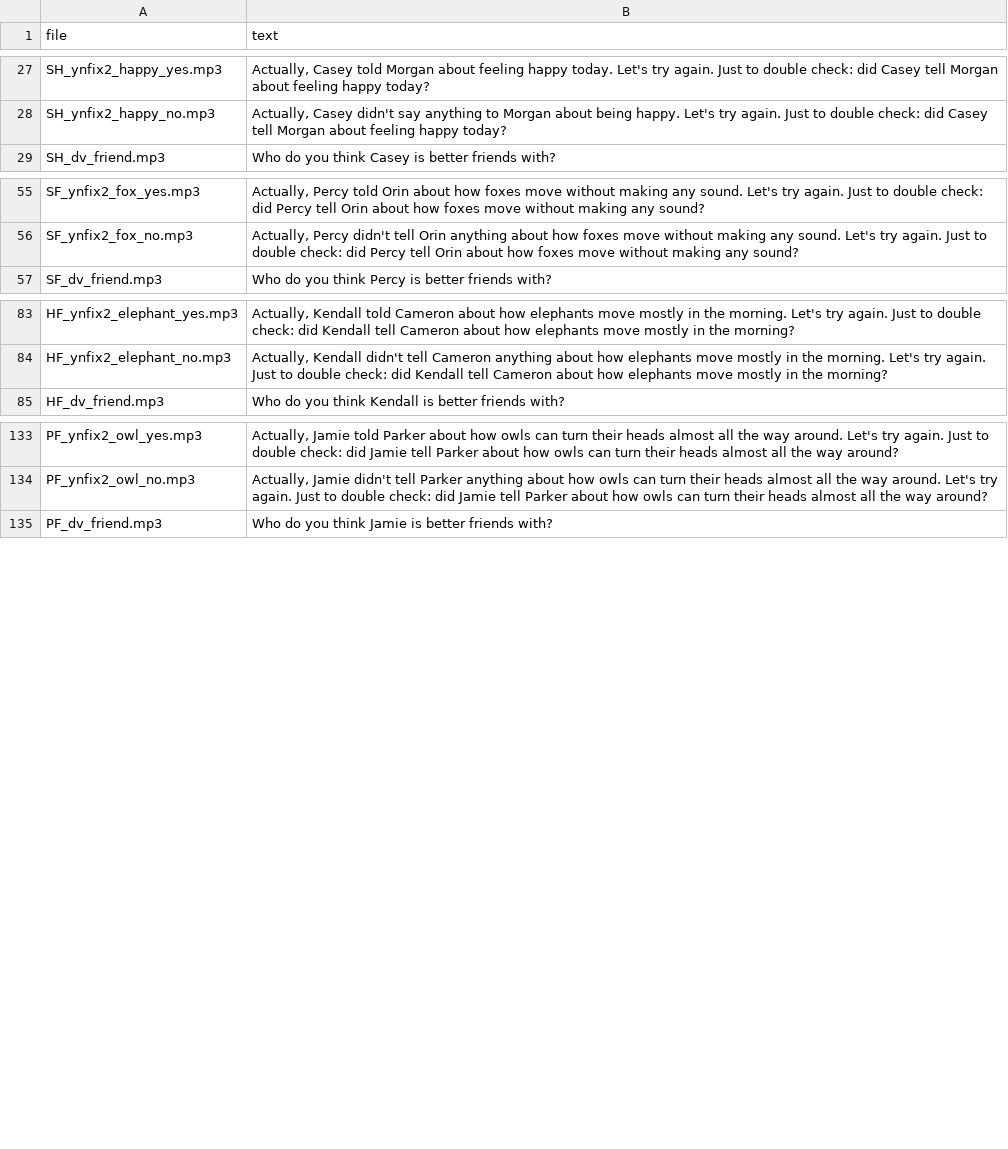
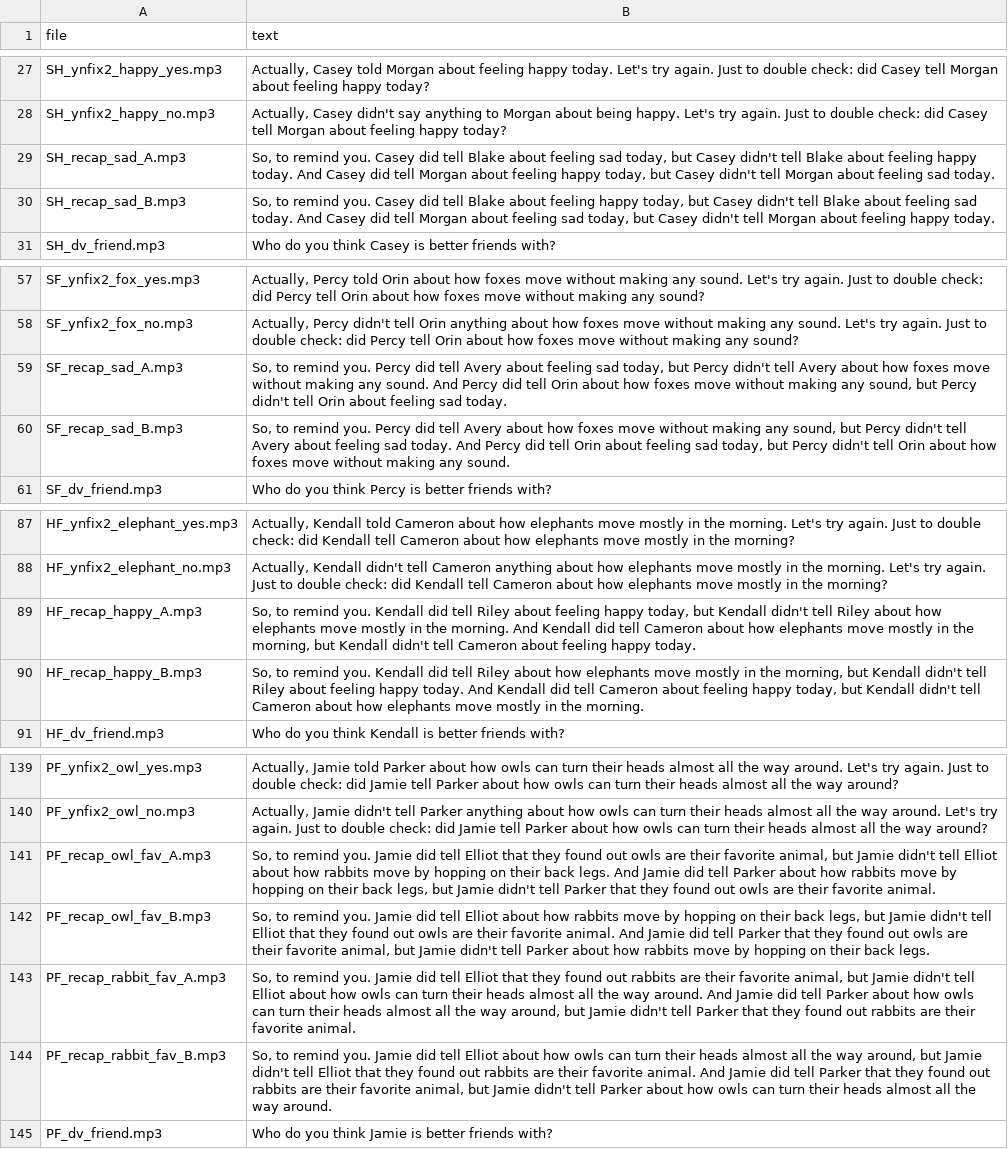
Before and after one commit to ashleyjthomas/OMIT, a CSV file: 3. Stimuli/OMIT3 Disclosure Ladder/chs/audio/narration_script.csv, drawn as a sheet; only a part is shown, gaps mark what is left out; the diff names each change by its address in the sheet, - before the commit and + after, or states it on an @@ line.

```diff
--- a/3. Stimuli/OMIT3 Disclosure Ladder/chs/audio/narration_script.csv
+++ b/3. Stimuli/OMIT3 Disclosure Ladder/chs/audio/narration_script.csv
+row 29: SH_recap_sad_A.mp3 | So, to remind you. Casey did tell Blake about feeling sad today, but Casey didn't tell Blake about feeling happy today. And Casey did tell Morgan about feeling happy today, but Casey didn't tell Morgan about feeling sad today.
+row 30: SH_recap_sad_B.mp3 | So, to remind you. Casey did tell Blake about feeling happy today, but Casey didn't tell Blake about feeling sad today. And Casey did tell Morgan about feeling sad today, but Casey didn't tell Morgan about feeling happy today.
+row 59: SF_recap_sad_A.mp3 | So, to remind you. Percy did tell Avery about feeling sad today, but Percy didn't tell Avery about how foxes move without making any sound. And Percy did tell Orin about how foxes move without making any sound, but Percy didn't tell Orin about feeling sad today.
+row 60: SF_recap_sad_B.mp3 | So, to remind you. Percy did tell Avery about how foxes move without making any sound, but Percy didn't tell Avery about feeling sad today. And Percy did tell Orin about feeling sad today, but Percy didn't tell Orin about how foxes move without making any sound.
+row 89: HF_recap_happy_A.mp3 | So, to remind you. Kendall did tell Riley about feeling happy today, but Kendall didn't tell Riley about how elephants move mostly in the morning. And Kendall did tell Cameron about how elephants move mostly in the morning, but Kendall didn't tell Cameron about feeling happy today.
+row 90: HF_recap_happy_B.mp3 | So, to remind you. Kendall did tell Riley about how elephants move mostly in the morning, but Kendall didn't tell Riley about feeling happy today. And Kendall did tell Cameron about feeling happy today, but Kendall didn't tell Cameron about how elephants move mostly in the morning.
+row 141: PF_recap_owl_fav_A.mp3 | So, to remind you. Jamie did tell Elliot that they found out owls are their favorite animal, but Jamie didn't tell Elliot about how rabbits move by hopping on their back legs. And Jamie did tell Parker about how rabbits move by hopping on their back legs, but Jamie didn't tell Parker that they found out owls are their favorite animal.
+row 142: PF_recap_owl_fav_B.mp3 | So, to remind you. Jamie did tell Elliot about how rabbits move by hopping on their back legs, but Jamie didn't tell Elliot that they found out owls are their favorite animal. And Jamie did tell Parker that they found out owls are their favorite animal, but Jamie didn't tell Parker about how rabbits move by hopping on their back legs.
+row 143: PF_recap_rabbit_fav_A.mp3 | So, to remind you. Jamie did tell Elliot that they found out rabbits are their favorite animal, but Jamie didn't tell Elliot about how owls can turn their heads almost all the way around. And Jamie did tell Parker about how owls can turn their heads almost all the way around, but Jamie didn't tell Parker that they found out rabbits are their favorite animal.
+row 144: PF_recap_rabbit_fav_B.mp3 | So, to remind you. Jamie did tell Elliot about how owls can turn their heads almost all the way around, but Jamie didn't tell Elliot that they found out rabbits are their favorite animal. And Jamie did tell Parker that they found out rabbits are their favorite animal, but Jamie didn't tell Parker about how owls can turn their heads almost all the way around.
```
Also changed, not shown: 22 other files.
